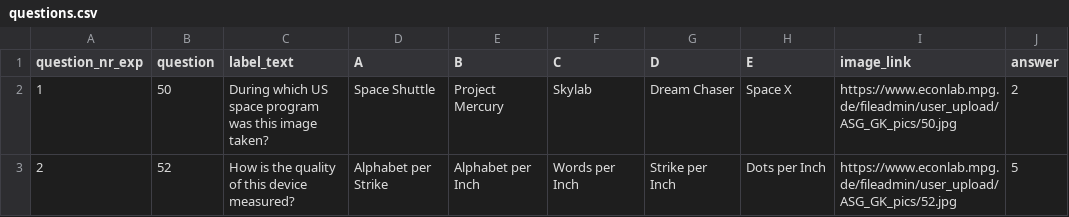
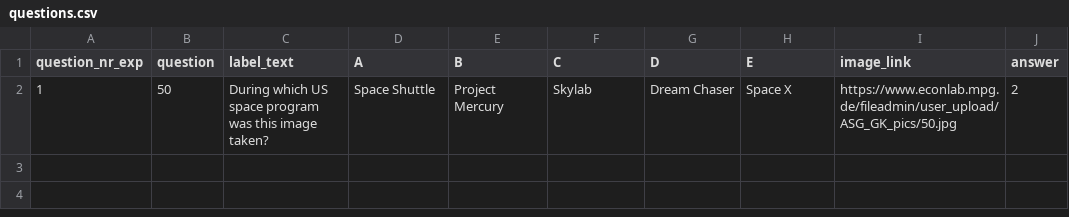
Before and after one commit to erikbuunk/otree, a CSV file: myproject/my_simple_survey/questions.csv, drawn as a sheet.

```diff
--- a/myproject/my_simple_survey/questions.csv
+++ b/myproject/my_simple_survey/questions.csv
@@ -2,2 +2 @@ question_nr_exp;question;label_text;A;B;C;D;E;image_link;answer
 1;50;During which US space program was this image taken?;Space Shuttle;Project Mercury;Skylab;Dream Chaser;Space X;https://www.econlab.mpg.de/fileadmin/user_upload/ASG_GK_pics/50.jpg;2
-2;52;How is the quality of this device measured?;Alphabet per Strike;Alphabet per Inch;Words per Inch;Strike per Inch;Dots per Inch;https://www.econlab.mpg.de/fileadmin/user_upload/ASG_GK_pics/52.jpg;5
```
Also changed, not shown: 26 other files.
